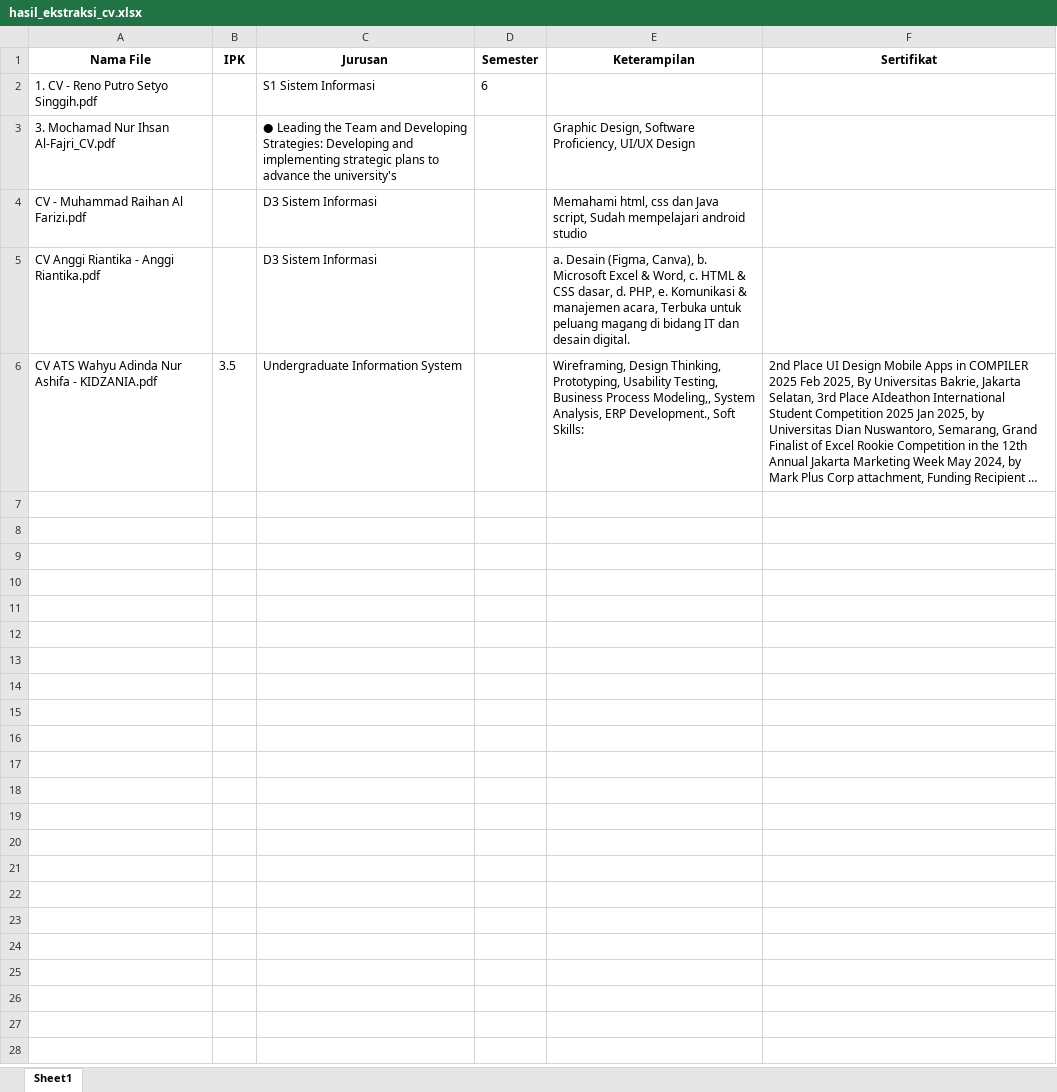
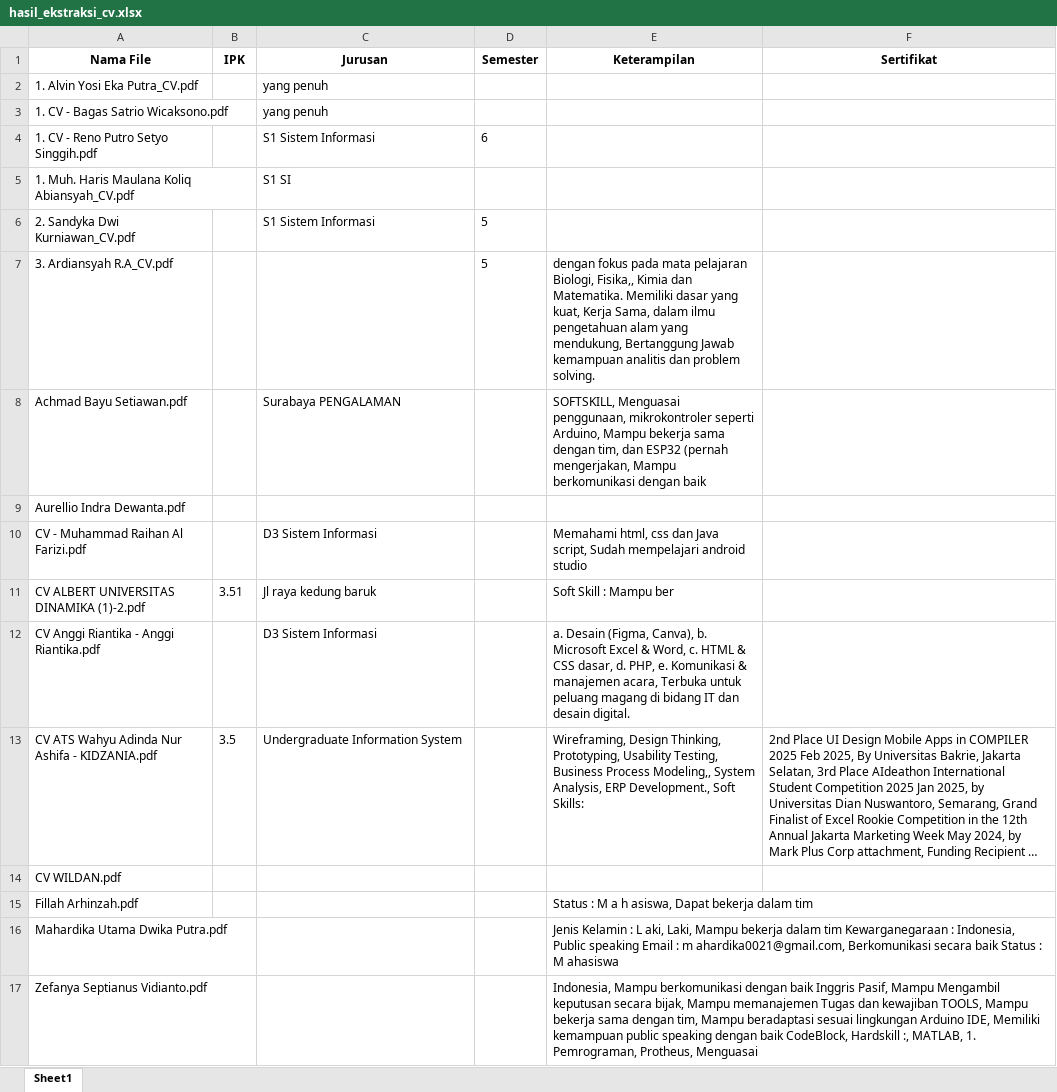
Before and after one commit to BagaskaraGD/pdfplumber, an Excel workbook: hasil_ekstraksi_cv.xlsx, sheet Sheet1, drawn as a sheet; long unchanged cells end in …; values as stored, in another font and other column widths than the file's, no borders; removed rows and columns are numbered as before the commit, all else as after; the diff names each change by its address in the sheet, - before the commit and + after, or states it on an @@ line.

```diff
--- a/hasil_ekstraksi_cv.xlsx (sheet Sheet1)
+++ b/hasil_ekstraksi_cv.xlsx (sheet Sheet1)
+row 2: 1. Alvin Yosi Eka Putra_CV.pdf |  | yang penuh
+row 3: 1. CV - Bagas Satrio Wicaksono.pdf |  | yang penuh
-row 3: 3. Mochamad Nur Ihsan Al-Fajri_CV.pdf |  | ● Leading the Team and Developing Strategies: Developing and implementing strategic plans to advance the university's |  | Graphic Design, Software Proficiency, UI/UX Design
+row 5: 1. Muh. Haris Maulana Koliq Abiansyah_CV.pdf |  | S1 SI
+row 6: 2. Sandyka Dwi Kurniawan_CV.pdf |  | S1 Sistem Informasi | 5
+row 7: 3. Ardiansyah R.A_CV.pdf |  |  | 5 | dengan fokus pada mata pelajaran Biologi, Fisika,, Kimia dan Matematika. Memiliki dasar yang kuat, Kerja Sama, dalam ilmu pengetahuan alam yang mendukung, Bertanggung Jawab kemampuan analitis dan problem solving.
+row 8: Achmad Bayu Setiawan.pdf |  | Surabaya PENGALAMAN |  | SOFTSKILL, Menguasai penggunaan, mikrokontroler seperti Arduino, Mampu bekerja sama dengan tim, dan ESP32 (pernah mengerjakan, Mampu berkomunikasi dengan baik
+row 9: Aurellio Indra Dewanta.pdf
+row 11: CV ALBERT UNIVERSITAS DINAMIKA (1)-2.pdf | 3.51 | Jl raya kedung baruk |  | Soft Skill : Mampu ber
+row 14: CV WILDAN.pdf
+row 15: Fillah Arhinzah.pdf |  |  |  | Status : M a h asiswa, Dapat bekerja dalam tim
+row 16: Mahardika Utama Dwika Putra.pdf |  |  |  | Jenis Kelamin : L aki, Laki, Mampu bekerja dalam tim Kewarganegaraan : Indonesia, Public speaking Email : m ahardika0021@gmail.com, Berkomunikasi secara baik Status : M ahasiswa
+row 17: Zefanya Septianus Vidianto.pdf |  |  |  | Indonesia, Mampu berkomunikasi dengan baik Inggris Pasif, Mampu Mengambil keputusan secara bijak, Mampu memanajemen Tugas dan kewajiban TOOLS, Mampu bekerja sama dengan tim, Mampu beradaptasi sesuai lingkungan Arduino IDE, Memiliki kemampuan public speaking dengan baik CodeBlock, Hardskill :, MATLAB, 1. Pemrograman, Protheus, Menguasai
```
Also changed, not shown: 37 other files.
